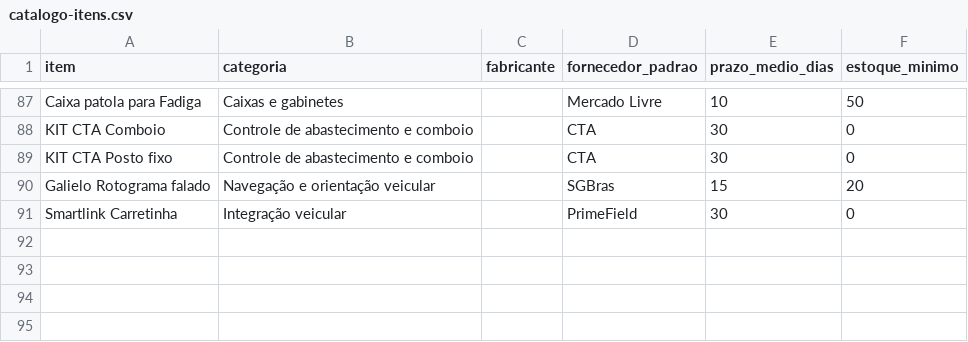
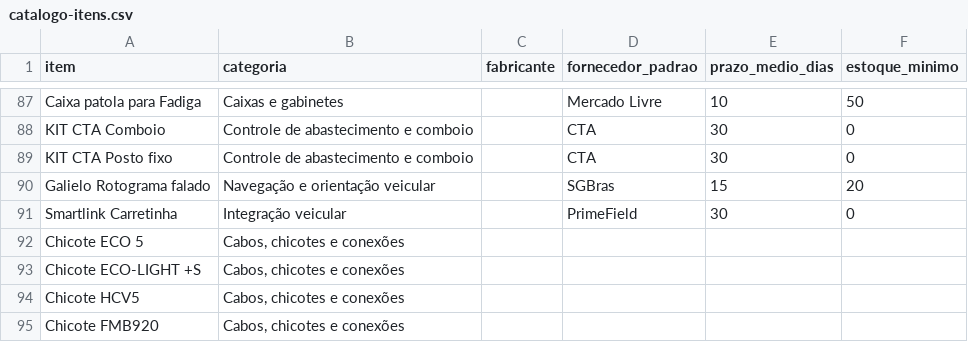
Before and after one commit to Euriksei/Estoque_Gauss, a CSV file: docs/catalogo-itens.csv, drawn as a sheet; only a part is shown, gaps mark what is left out; the diff names each change by its address in the sheet, - before the commit and + after, or states it on an @@ line.

```diff
--- a/docs/catalogo-itens.csv
+++ b/docs/catalogo-itens.csv
+row 92: Chicote ECO 5 | Cabos, chicotes e conexões
+row 93: Chicote ECO-LIGHT +S | Cabos, chicotes e conexões
+row 94: Chicote HCV5 | Cabos, chicotes e conexões
+row 95: Chicote FMB920 | Cabos, chicotes e conexões
```
Also changed, not shown: 3 other files.
